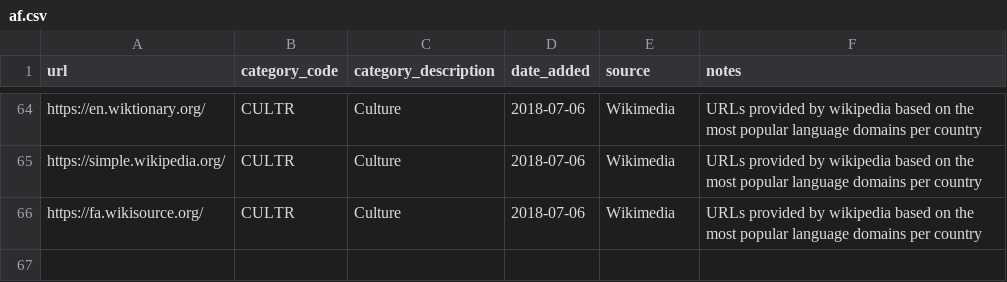
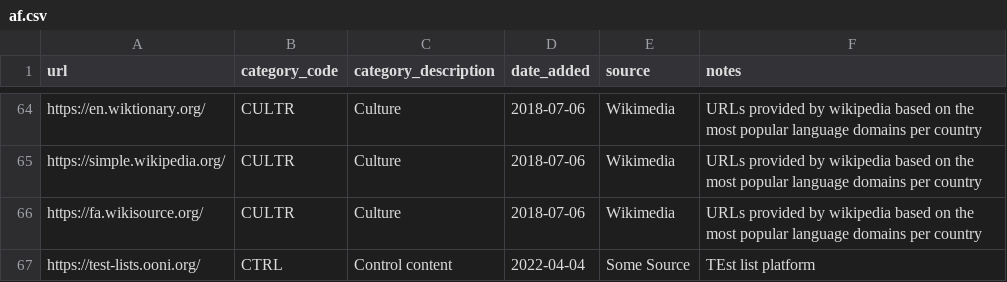
Before and after one commit to ooni/test-lists, a CSV file: lists/af.csv, drawn as a sheet; only a part is shown, gaps mark what is left out; the diff names each change by its address in the sheet, - before the commit and + after, or states it on an @@ line.

Commit message:
Testing something

```diff
--- a/lists/af.csv
+++ b/lists/af.csv
+row 67: https://test-lists.ooni.org/ | CTRL | Control content | 2022-04-04 | Some Source | TEst list platform
```
